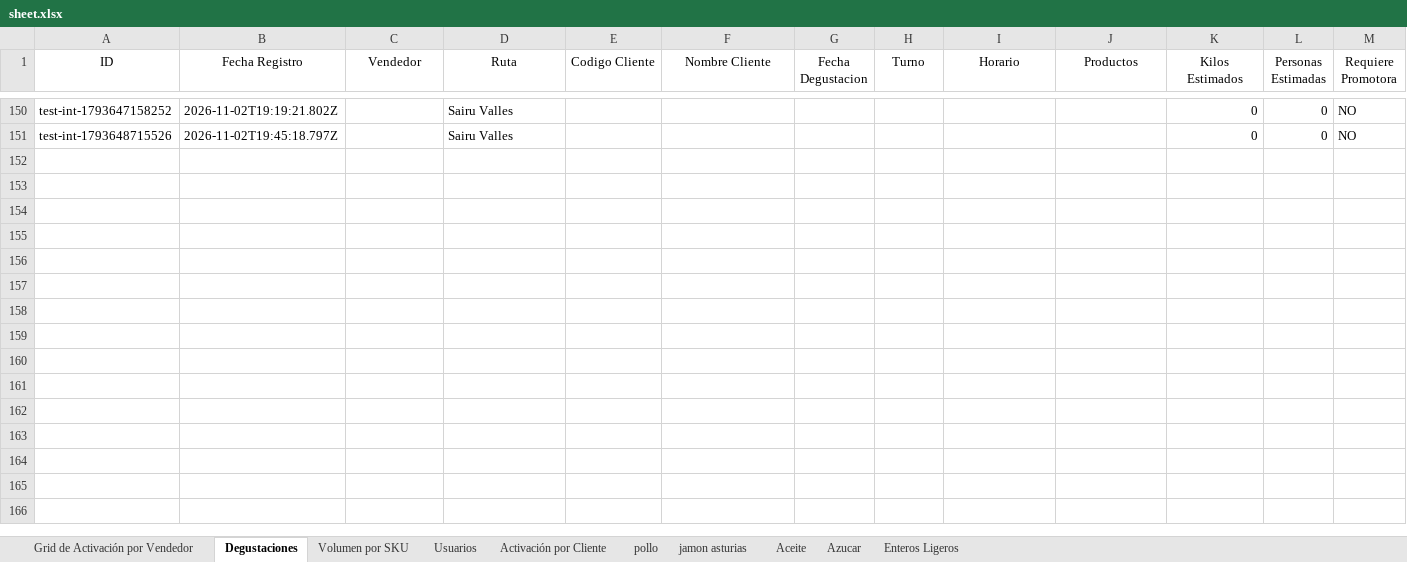
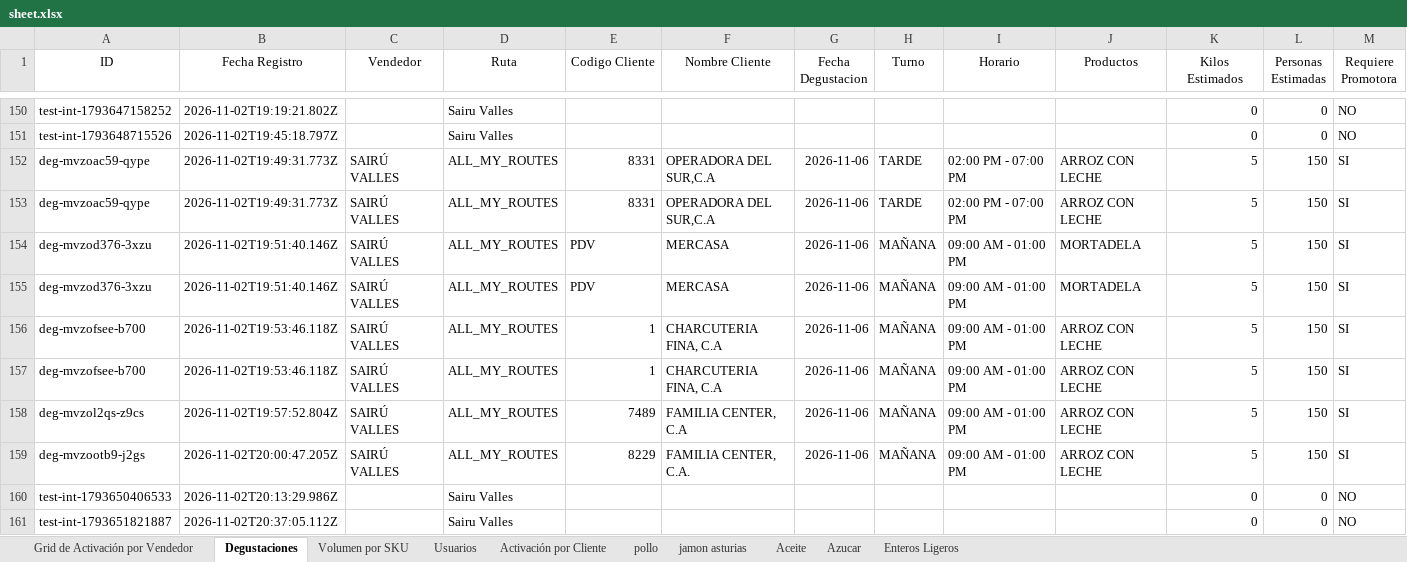
Before and after one commit to pagoscodizulca-svg/dashboard-fdv---planificador, an Excel workbook: sheet.xlsx, sheet Degustaciones, drawn as a sheet; only a part is shown, gaps mark what is left out; values as stored, in another font and other column widths than the file's, no borders; charts and pictures not drawn; rows hold the shown columns only; the diff names each change by its address in the sheet, - before the commit and + after, or states it on an @@ line.

```diff
--- a/sheet.xlsx (sheet Degustaciones)
+++ b/sheet.xlsx (sheet Degustaciones)
+row 152: deg-mvzoac59-qype | 2026-11-02T19:49:31.773Z | SAIRÚ VALLES | ALL_MY_ROUTES | 8331 | OPERADORA DEL SUR,C.A | 2026-11-06 | TARDE | 02:00 PM - 07:00 PM | ARROZ CON LECHE | 5 | 150 | SI
+row 153: deg-mvzoac59-qype | 2026-11-02T19:49:31.773Z | SAIRÚ VALLES | ALL_MY_ROUTES | 8331 | OPERADORA DEL SUR,C.A | 2026-11-06 | TARDE | 02:00 PM - 07:00 PM | ARROZ CON LECHE | 5 | 150 | SI
+row 154: deg-mvzod376-3xzu | 2026-11-02T19:51:40.146Z | SAIRÚ VALLES | ALL_MY_ROUTES | PDV | MERCASA | 2026-11-06 | MAÑANA | 09:00 AM - 01:00 PM | MORTADELA | 5 | 150 | SI
+row 155: deg-mvzod376-3xzu | 2026-11-02T19:51:40.146Z | SAIRÚ VALLES | ALL_MY_ROUTES | PDV | MERCASA | 2026-11-06 | MAÑANA | 09:00 AM - 01:00 PM | MORTADELA | 5 | 150 | SI
+row 156: deg-mvzofsee-b700 | 2026-11-02T19:53:46.118Z | SAIRÚ VALLES | ALL_MY_ROUTES | 1 | CHARCUTERIA FINA, C.A | 2026-11-06 | MAÑANA | 09:00 AM - 01:00 PM | ARROZ CON LECHE | 5 | 150 | SI
+row 157: deg-mvzofsee-b700 | 2026-11-02T19:53:46.118Z | SAIRÚ VALLES | ALL_MY_ROUTES | 1 | CHARCUTERIA FINA, C.A | 2026-11-06 | MAÑANA | 09:00 AM - 01:00 PM | ARROZ CON LECHE | 5 | 150 | SI
+row 158: deg-mvzol2qs-z9cs | 2026-11-02T19:57:52.804Z | SAIRÚ VALLES | ALL_MY_ROUTES | 7489 | FAMILIA CENTER, C.A | 2026-11-06 | MAÑANA | 09:00 AM - 01:00 PM | ARROZ CON LECHE | 5 | 150 | SI
+row 159: deg-mvzootb9-j2gs | 2026-11-02T20:00:47.205Z | SAIRÚ VALLES | ALL_MY_ROUTES | 8229 | FAMILIA CENTER, C.A. | 2026-11-06 | MAÑANA | 09:00 AM - 01:00 PM | ARROZ CON LECHE | 5 | 150 | SI
+row 160: test-int-1793650406533 | 2026-11-02T20:13:29.986Z |  | Sairu Valles |  |  |  |  |  |  | 0 | 0 | NO
+row 161: test-int-1793651821887 | 2026-11-02T20:37:05.112Z |  | Sairu Valles |  |  |  |  |  |  | 0 | 0 | NO
```
Also changed, not shown: 10 other files.
